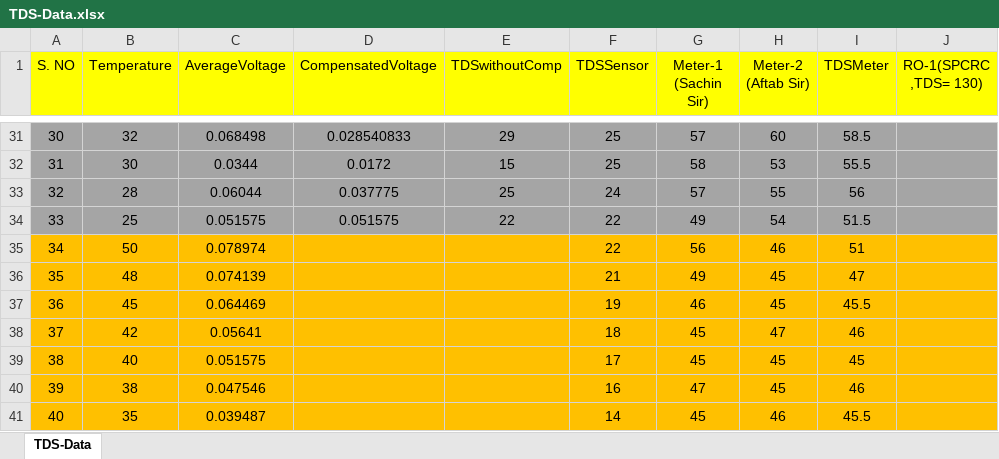
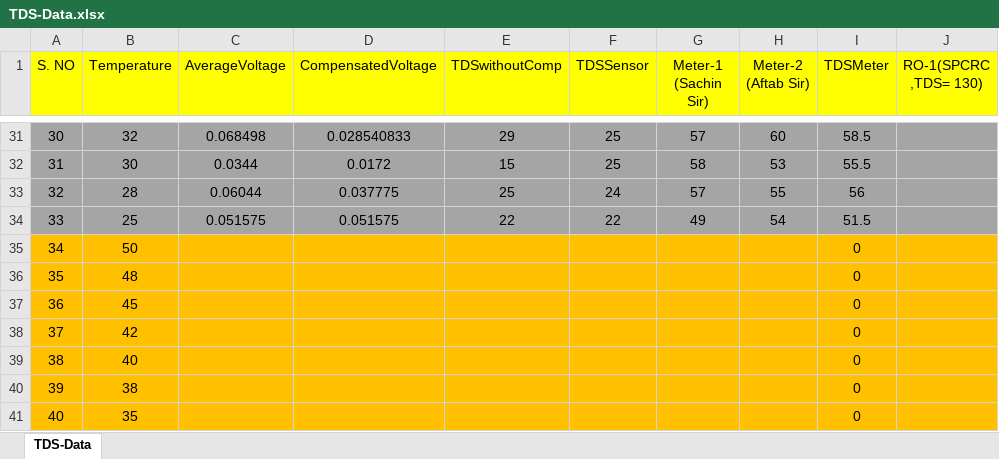
Before and after one commit to vsuhas9/WaterDataAnalysis, an Excel workbook: 0. Files/1. Water Quality/5. Data/2. Calibration/TDS-Data.xlsx, sheet TDS-Data, drawn as a sheet; only a part is shown, gaps mark what is left out; values as stored, in another font and other column widths than the file's, no borders; the diff covers the shown part only; the diff names each change by its address in the sheet, - before the commit and + after, or states it on an @@ line.

Commit message:
Revert "Data as on 9-1-21-Morning"
This reverts commit 9d95c83f21137ca433ce6381c2dcc333bdeccad9.

```diff
--- a/0. Files/1. Water Quality/5. Data/2. Calibration/TDS-Data.xlsx (sheet TDS-Data)
+++ b/0. Files/1. Water Quality/5. Data/2. Calibration/TDS-Data.xlsx (sheet TDS-Data)
-C35 (AverageVoltage): 0.078974
+C35 (AverageVoltage): (empty)
-F35 (TDSSensor): 22
+F35 (TDSSensor): (empty)
-G35 (Meter-1 (Sachin Sir)): 56
+G35 (Meter-1 (Sachin Sir)): (empty)
-H35 (Meter-2 (Aftab Sir)): 46
+H35 (Meter-2 (Aftab Sir)): (empty)
-I35 (TDSMeter): 51
+I35 (TDSMeter): 0
-C36 (AverageVoltage): 0.074139
+C36 (AverageVoltage): (empty)
-F36 (TDSSensor): 21
+F36 (TDSSensor): (empty)
-G36 (Meter-1 (Sachin Sir)): 49
+G36 (Meter-1 (Sachin Sir)): (empty)
-H36:H37 (Meter-2 (Aftab Sir)): 45
+H36:H37 (Meter-2 (Aftab Sir)): (empty)
-I36 (TDSMeter): 47
+I36 (TDSMeter): 0
-C37 (AverageVoltage): 0.064469
+C37 (AverageVoltage): (empty)
-F37 (TDSSensor): 19
+F37 (TDSSensor): (empty)
-G37 (Meter-1 (Sachin Sir)): 46
+G37 (Meter-1 (Sachin Sir)): (empty)
-I37 (TDSMeter): 45.5
+I37 (TDSMeter): 0
-C38 (AverageVoltage): 0.05641
+C38 (AverageVoltage): (empty)
-F38 (TDSSensor): 18
+F38 (TDSSensor): (empty)
-G38:G39 (Meter-1 (Sachin Sir)): 45
+G38:G39 (Meter-1 (Sachin Sir)): (empty)
-H38 (Meter-2 (Aftab Sir)): 47
+H38 (Meter-2 (Aftab Sir)): (empty)
-I38 (TDSMeter): 46
+I38 (TDSMeter): 0
-C39 (AverageVoltage): 0.051575
+C39 (AverageVoltage): (empty)
-F39 (TDSSensor): 17
+F39 (TDSSensor): (empty)
-H39:H40 (Meter-2 (Aftab Sir)): 45
+H39:H40 (Meter-2 (Aftab Sir)): (empty)
-I39 (TDSMeter): 45
+I39 (TDSMeter): 0
-C40 (AverageVoltage): 0.047546
+C40 (AverageVoltage): (empty)
-F40 (TDSSensor): 16
+F40 (TDSSensor): (empty)
-G40 (Meter-1 (Sachin Sir)): 47
+G40 (Meter-1 (Sachin Sir)): (empty)
-I40 (TDSMeter): 46
+I40 (TDSMeter): 0
-C41 (AverageVoltage): 0.039487
+C41 (AverageVoltage): (empty)
-F41 (TDSSensor): 14
+F41 (TDSSensor): (empty)
-G41 (Meter-1 (Sachin Sir)): 45
+G41 (Meter-1 (Sachin Sir)): (empty)
-H41 (Meter-2 (Aftab Sir)): 46
+H41 (Meter-2 (Aftab Sir)): (empty)
-I41 (TDSMeter): 45.5
+I41 (TDSMeter): 0
```
Also changed, not shown: 392 edited cells elsewhere in this sheet.
